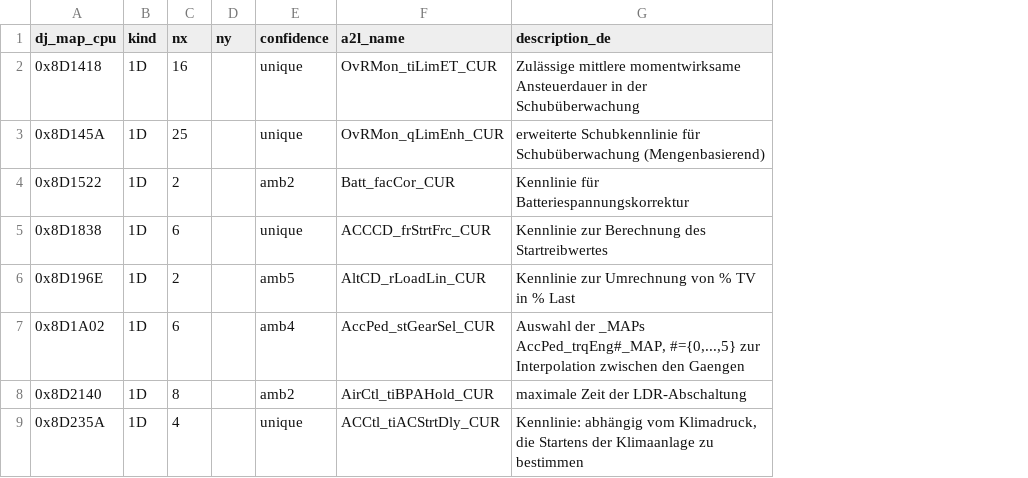
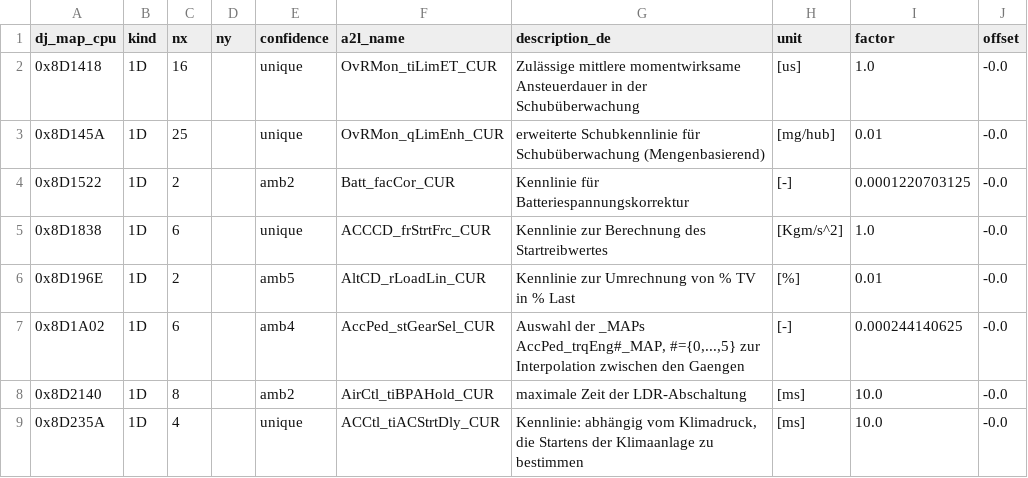
Before and after one commit to joachimth/edc16u1-octavia-reconstruction, a CSV file: maps/named_016DJ_from_A2L.csv, drawn as a sheet; only a part is shown; the diff names each change by its address in the sheet, - before the commit and + after, or states it on an @@ line.

```diff
--- a/maps/named_016DJ_from_A2L.csv
+++ b/maps/named_016DJ_from_A2L.csv
+column H (unit), rows 2-9: [us] | [mg/hub] | [-] | [Kgm/s^2] | [%] | [-] | [ms] | [ms]
+column I (factor), rows 2-9: 1.0 | 0.01 | 0.0001220703125 | 1.0 | 0.01 | 0.000244140625 | 10.0 | 10.0
+column J (offset), rows 2-9: all -0.0
```
Also changed, not shown: 3 other files.
